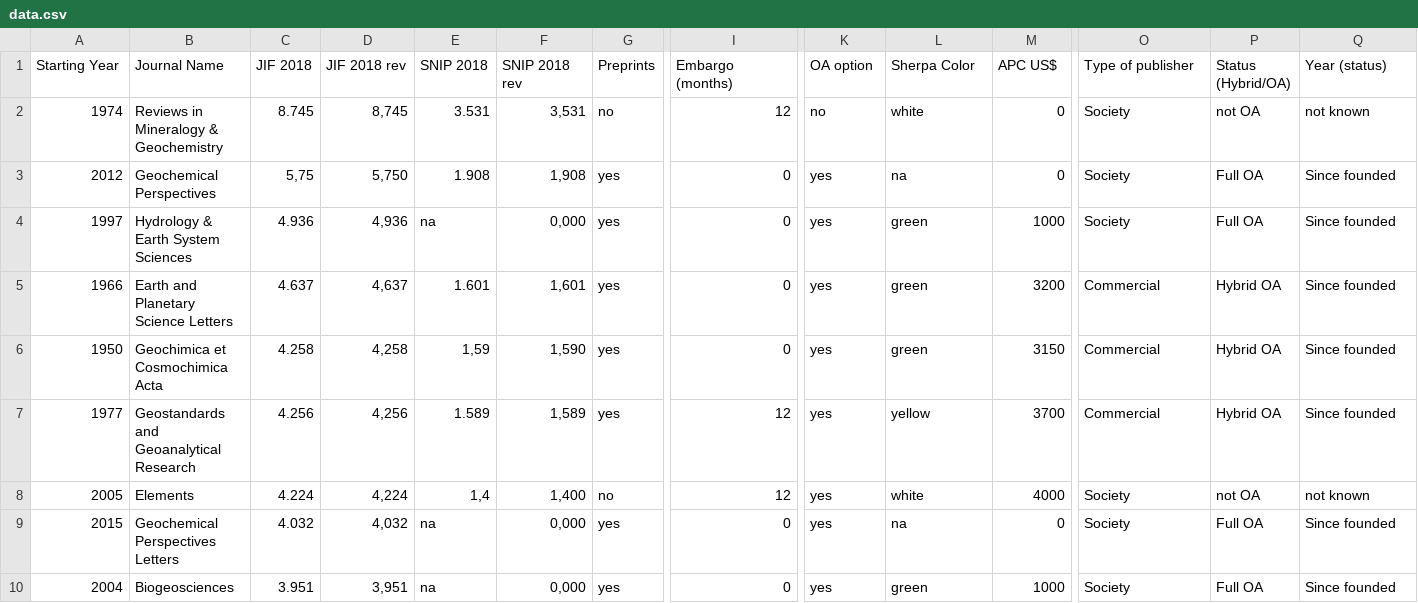
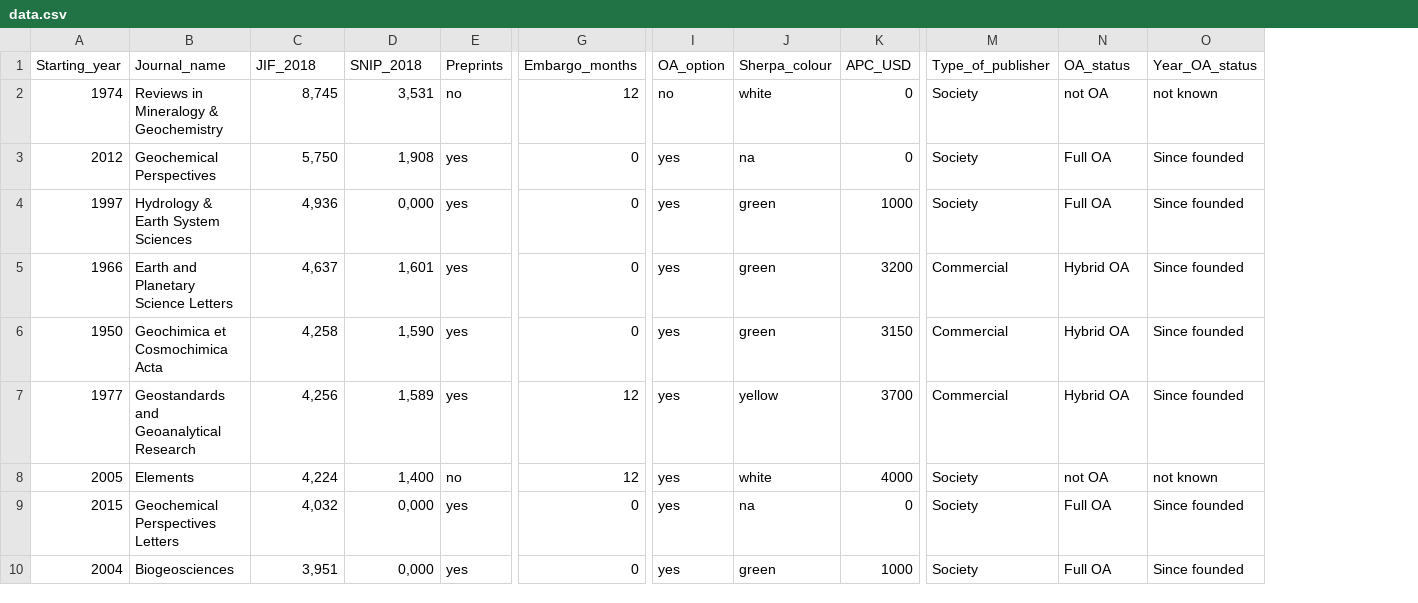
Before and after one commit to dasaptaerwin/oageochemistry, a CSV file: rstats/data.csv, drawn as a sheet; only a part is shown, gaps mark what is left out; removed rows and columns are numbered as before the commit, all else as after; the diff names each change by its address in the sheet, - before the commit and + after, or states it on an @@ line.

Commit message:
changing data file name and editing r code

```diff
--- a/rstats/data.csv
+++ b/rstats/data.csv
-column C (JIF 2018), rows 2-10: 8.745 | 5,75 | 4.936 | 4.637 | 4.258 | 4.256 | 4.224 | 4.032 | 3.951
-column E (SNIP 2018), rows 2-10: 3.531 | 1.908 | na | 1.601 | 1,59 | 1.589 | 1,4 | na | na
-A1: Starting Year
+A1: Starting_year
-B1: Journal Name
+B1: Journal_name
-C1: JIF 2018 rev
+C1: JIF_2018
-D1: SNIP 2018 rev
+D1: SNIP_2018
-G1: Embargo (months)
+G1: Embargo_months
-I1: OA option
+I1: OA_option
-J1: Sherpa Color
+J1: Sherpa_colour
-K1: APC US$
+K1: APC_USD
-M1: Type of publisher
+M1: Type_of_publisher
-N1: Status (Hybrid/OA)
+N1: OA_status
-O1: Year (status)
+O1: Year_OA_status
```
Also changed, not shown: 2 other files.
